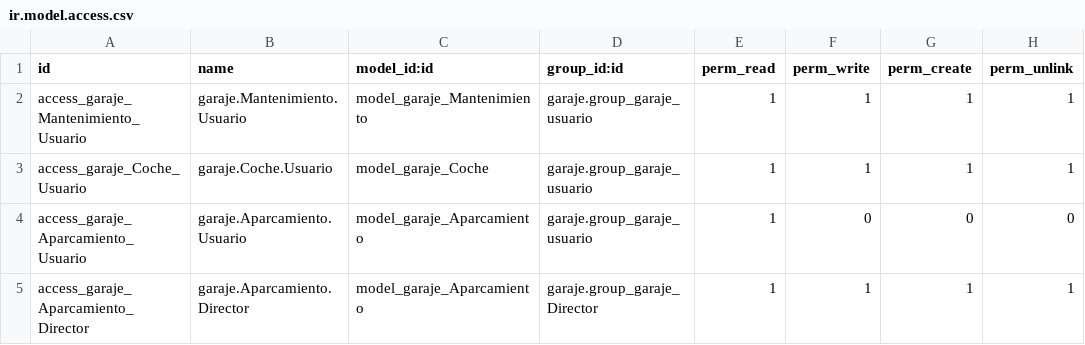
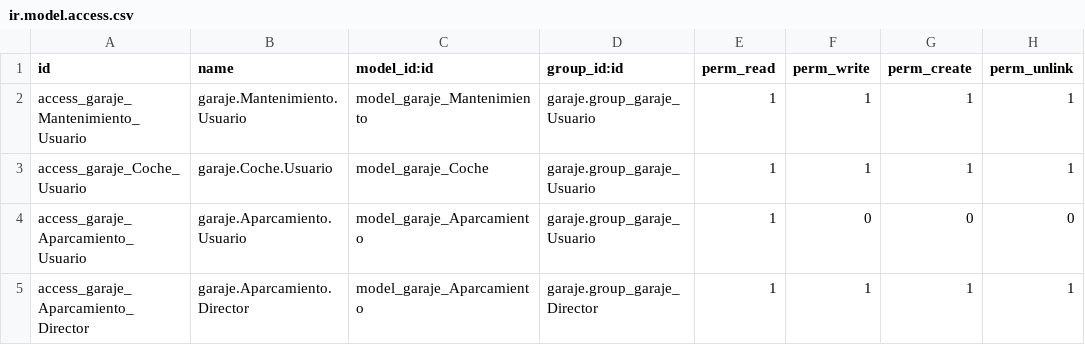
Before and after one commit to xNatzhu/Odoo, a CSV file: Proyecto 1 - Odoo/security/ir.model.access.csv, drawn as a sheet.

Commit message:
Update ir.model.access.csv

```diff
--- a/Proyecto 1 - Odoo/security/ir.model.access.csv
+++ b/Proyecto 1 - Odoo/security/ir.model.access.csv
@@ -1,5 +1,5 @@
 id,name,model_id:id,group_id:id,perm_read,perm_write,perm_create,perm_unlink
-access_garaje_Mantenimiento_Usuario,garaje.Mantenimiento.Usuario,model_garaje_Mantenimiento,garaje.group_garaje_usuario,1,1,1,1
-access_garaje_Coche_Usuario,garaje.Coche.Usuario,model_garaje_Coche,garaje.group_garaje_usuario,1,1,1,1
-access_garaje_Aparcamiento_Usuario,garaje.Aparcamiento.Usuario,model_garaje_Aparcamiento,garaje.group_garaje_usuario,1,0,0,0
+access_garaje_Mantenimiento_Usuario,garaje.Mantenimiento.Usuario,model_garaje_Mantenimiento,garaje.group_garaje_Usuario,1,1,1,1
+access_garaje_Coche_Usuario,garaje.Coche.Usuario,model_garaje_Coche,garaje.group_garaje_Usuario,1,1,1,1
+access_garaje_Aparcamiento_Usuario,garaje.Aparcamiento.Usuario,model_garaje_Aparcamiento,garaje.group_garaje_Usuario,1,0,0,0
 access_garaje_Aparcamiento_Director,garaje.Aparcamiento.Director,model_garaje_Aparcamiento,garaje.group_garaje_Director,1,1,1,1
```
